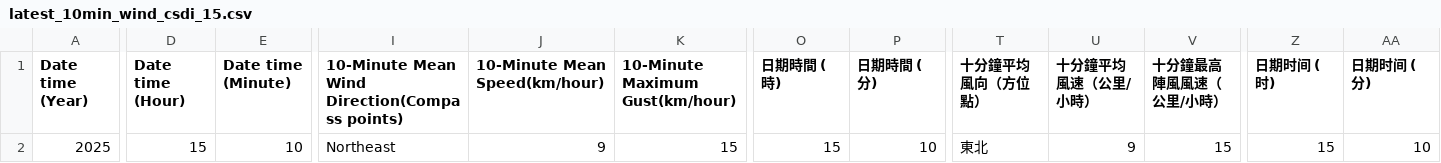
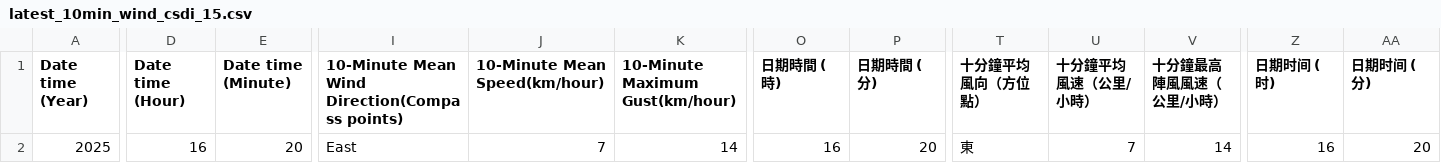
Before and after one commit to cysyiu/WeatherMap, a CSV file: Data/Wind_data/latest_10min_wind_csdi_15.csv, drawn as a sheet; only a part is shown, gaps mark what is left out; the diff covers the shown part only; the diff names each change by its address in the sheet, - before the commit and + after, or states it on an @@ line.

```diff
--- a/Data/Wind_data/latest_10min_wind_csdi_15.csv
+++ b/Data/Wind_data/latest_10min_wind_csdi_15.csv
-D2 (Date time (Hour)): 15
+D2 (Date time (Hour)): 16
-E2 (Date time (Minute)): 10
+E2 (Date time (Minute)): 20
-I2: Northeast
+I2: East
-J2 (10-Minute Mean Speed(km/hour)): 9
+J2 (10-Minute Mean Speed(km/hour)): 7
-K2 (10-Minute Maximum Gust(km/hour)): 15
+K2 (10-Minute Maximum Gust(km/hour)): 14
-O2 (日期時間 (時)): 15
+O2 (日期時間 (時)): 16
-P2 (日期時間 (分)): 10
+P2 (日期時間 (分)): 20
-T2 (十分鐘平均風向（方位點）): 東北
+T2 (十分鐘平均風向（方位點）): 東
-U2 (十分鐘平均風速（公里/小時）): 9
+U2 (十分鐘平均風速（公里/小時）): 7
-V2 (十分鐘最高陣風風速（公里/小時）): 15
+V2 (十分鐘最高陣風風速（公里/小時）): 14
-Z2 (日期时间 (时)): 15
+Z2 (日期时间 (时)): 16
-AA2 (日期时间 (分)): 10
+AA2 (日期时间 (分)): 20
```
Also changed, not shown: 3 edited cells elsewhere in this file, Data/Wind_data/latest_10min_wind_csdi_21.csv, Data/Wind_data/latest_10min_wind_csdi_24.csv, 27 other files.
